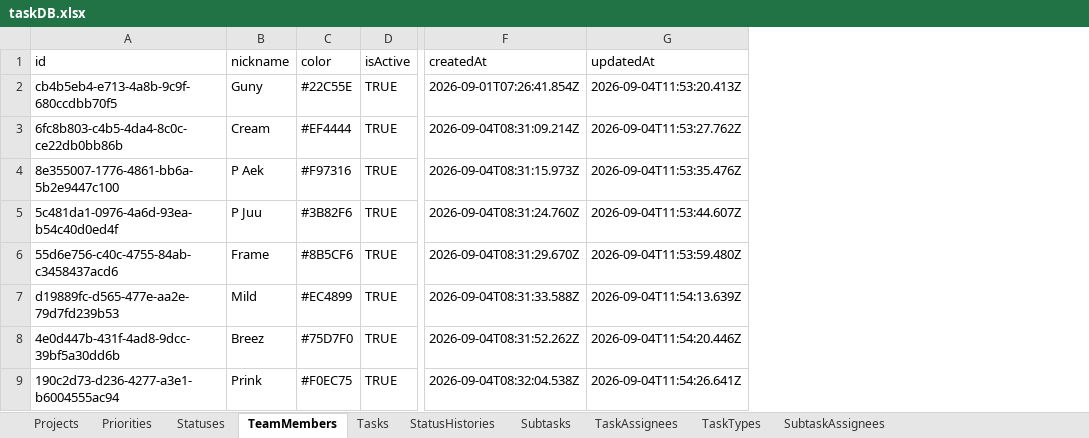
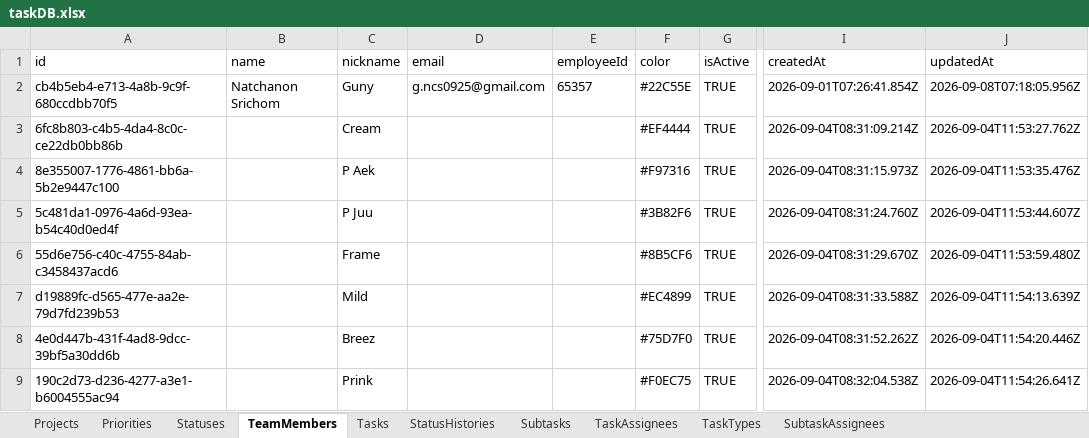
Before and after one commit to Gun247/task-manage, an Excel workbook: data/taskDB.xlsx, sheet TeamMembers, drawn as a sheet; only a part is shown, gaps mark what is left out; values as stored, in another font and other column widths than the file's, no borders; addresses are those after the commit; the diff names each change by its address in the sheet, - before the commit and + after, or states it on an @@ line.

Commit message:
feat: enhance task and team member management with owner support
- Updated task model to include an owner field, allowing for better task ownership tracking.
- Modified team member model to add new fields: name, email, and employeeId for improved member details.
- Enhanced task forms and dialogs to support owner selection and display.
- Updated API endpoints to handle owner assignments during task creation and updates.
- Refactored UI components to display task owners effectively across the application.
- Updated taskDB.xlsx and related repositories to reflect changes in task and team member structures.

```diff
--- a/data/taskDB.xlsx (sheet TeamMembers)
+++ b/data/taskDB.xlsx (sheet TeamMembers)
+column B (name), row 2: Natchanon Srichom
+column D (email), row 2: g.ncs0925@gmail.com
+column E (employeeId), row 2: 65357
-J2 (updatedAt): 2026-09-04T11:53:20.413Z
+J2 (updatedAt): 2026-09-08T07:18:05.956Z
```
Also changed, not shown: sheet TaskAssignees, sheet StatusHistories, sheet Tasks, sheet Statuses, sheet Projects, 21 other files.
